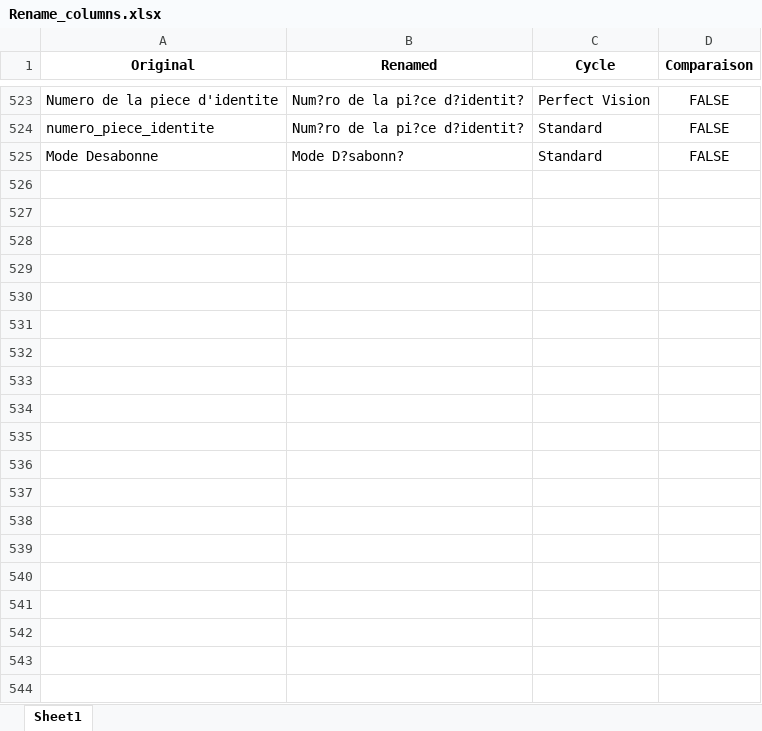
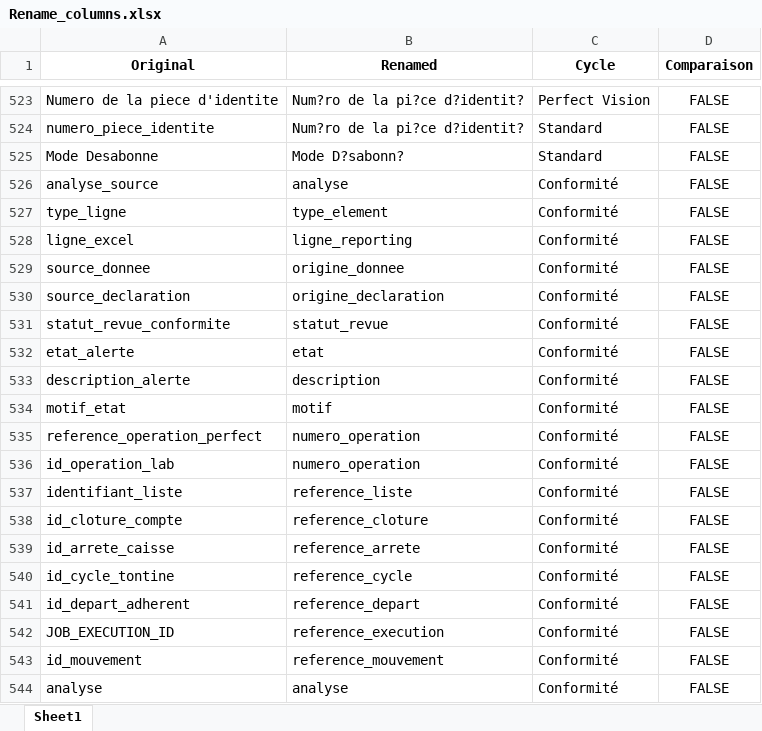
Before and after one commit to gitmupanzi/controle_interne, an Excel workbook: data/Rename_columns.xlsx, sheet Sheet1, drawn as a sheet; only a part is shown, gaps mark what is left out; values as stored, in another font and other column widths than the file's, no borders; table styles not drawn; the diff covers the shown part only; the diff names each change by its address in the sheet, - before the commit and + after, or states it on an @@ line.

```diff
--- a/data/Rename_columns.xlsx (sheet Sheet1)
+++ b/data/Rename_columns.xlsx (sheet Sheet1)
+row 526: analyse_source | analyse | Conformité | FALSE
+row 527: type_ligne | type_element | Conformité | FALSE
+row 528: ligne_excel | ligne_reporting | Conformité | FALSE
+row 529: source_donnee | origine_donnee | Conformité | FALSE
+row 530: source_declaration | origine_declaration | Conformité | FALSE
+row 531: statut_revue_conformite | statut_revue | Conformité | FALSE
+row 532: etat_alerte | etat | Conformité | FALSE
+row 533: description_alerte | description | Conformité | FALSE
+row 534: motif_etat | motif | Conformité | FALSE
+row 535: reference_operation_perfect | numero_operation | Conformité | FALSE
+row 536: id_operation_lab | numero_operation | Conformité | FALSE
+row 537: identifiant_liste | reference_liste | Conformité | FALSE
+row 538: id_cloture_compte | reference_cloture | Conformité | FALSE
+row 539: id_arrete_caisse | reference_arrete | Conformité | FALSE
+row 540: id_cycle_tontine | reference_cycle | Conformité | FALSE
+row 541: id_depart_adherent | reference_depart | Conformité | FALSE
+row 542: JOB_EXECUTION_ID | reference_execution | Conformité | FALSE
+row 543: id_mouvement | reference_mouvement | Conformité | FALSE
+row 544: analyse | analyse | Conformité | FALSE
```
Also changed, not shown: 33 added rows and 4 edited cells elsewhere in this sheet, data/Replace_values.xlsx, 19 other files.
